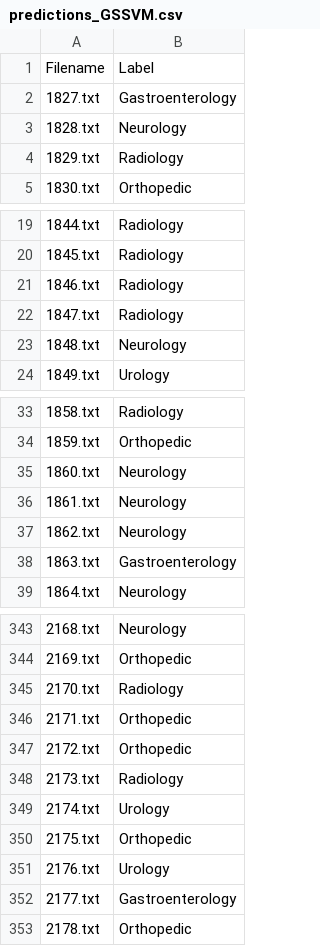
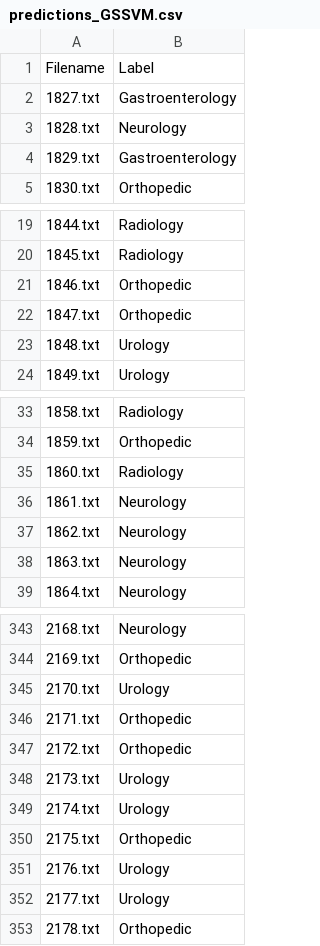
Before and after one commit to tengdann/lhs712, a CSV file: assignment_2/predictions_GSSVM.csv, drawn as a sheet; only a part is shown, gaps mark what is left out; the diff covers the shown part only.

```diff
--- a/assignment_2/predictions_GSSVM.csv
+++ b/assignment_2/predictions_GSSVM.csv
@@ -3,3 +3,3 @@ Filename,Label
 1828.txt,Neurology
-1829.txt,Radiology
+1829.txt,Gastroenterology
 1830.txt,Orthopedic
@@ -20,5 +20,5 @@ Filename,Label
 1845.txt,Radiology
-1846.txt,Radiology
-1847.txt,Radiology
-1848.txt,Neurology
+1846.txt,Orthopedic
+1847.txt,Orthopedic
+1848.txt,Urology
 1849.txt,Urology
@@ -34,6 +34,6 @@ Filename,Label
 1859.txt,Orthopedic
-1860.txt,Neurology
+1860.txt,Radiology
 1861.txt,Neurology
 1862.txt,Neurology
-1863.txt,Gastroenterology
+1863.txt,Neurology
 1864.txt,Neurology
@@ -344,6 +344,6 @@ Filename,Label
 2169.txt,Orthopedic
-2170.txt,Radiology
+2170.txt,Urology
 2171.txt,Orthopedic
 2172.txt,Orthopedic
-2173.txt,Radiology
+2173.txt,Urology
 2174.txt,Urology
@@ -351,3 +351,3 @@ Filename,Label
 2176.txt,Urology
-2177.txt,Gastroenterology
+2177.txt,Urology
 2178.txt,Orthopedic
```
Also changed, not shown: 34 edited cells elsewhere in this file, assignment_2/predictions_SVM.csv, 1 other file.
